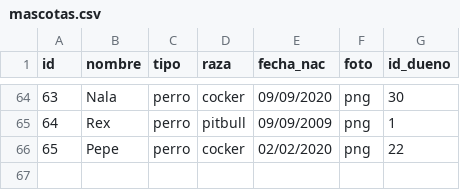
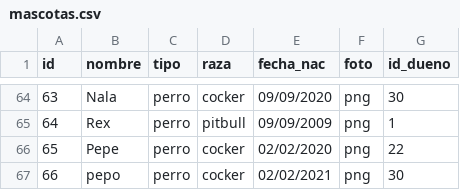
Before and after one commit to callofmano/ProyectoP, a CSV file: archivo/mascotas.csv, drawn as a sheet; only a part is shown, gaps mark what is left out.

```diff
--- a/archivo/mascotas.csv
+++ b/archivo/mascotas.csv
@@ -66 +66,2 @@
 65;Pepe;perro;cocker;02/02/2020;png;22
+66;pepo;perro;cocker;02/02/2021;png;30
```
Also changed, not shown: 9 other files.
